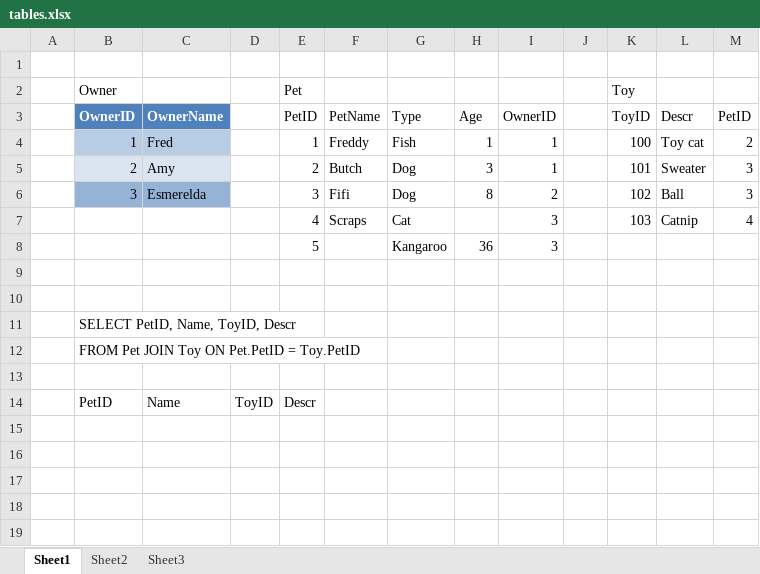
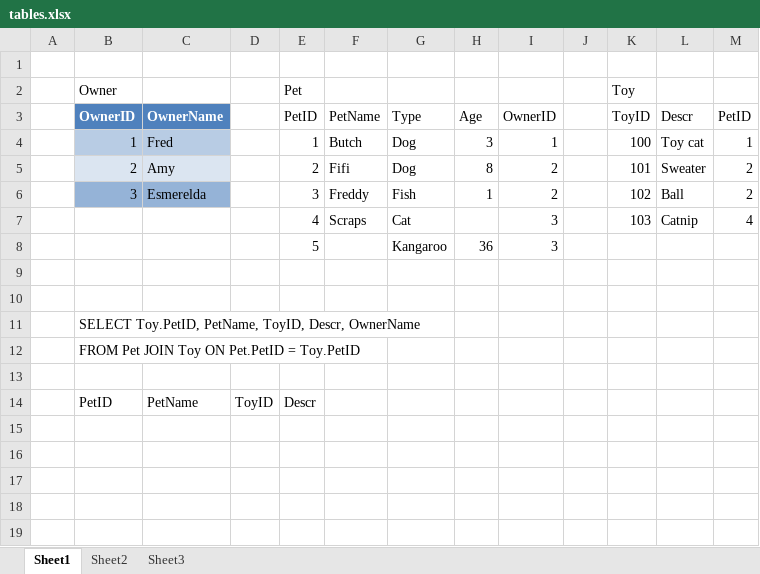
Before and after one commit to bjucps/cps301, an Excel workbook: sampledb/tables.xlsx, sheet Sheet1, drawn as a sheet; only a part is shown; values as stored, in another font and other column widths than the file's, no borders; table styles not drawn; the diff names each change by its address in the sheet, - before the commit and + after, or states it on an @@ line.

```diff
--- a/sampledb/tables.xlsx (sheet Sheet1)
+++ b/sampledb/tables.xlsx (sheet Sheet1)
-F4: Freddy
+F4: Butch
-G4: Fish
+G4: Dog
-H4: 1
+H4: 3
-M4: 2
+M4: 1
-F5: Butch
+F5: Fifi
-H5: 3
+H5: 8
-I5: 1
+I5: 2
-M5:M6: 3
+M5:M6: 2
-F6: Fifi
+F6: Freddy
-G6: Dog
+G6: Fish
-H6: 8
+H6: 1
-B11 (Owner): SELECT PetID, Name, ToyID, Descr
+B11 (Owner): SELECT Toy.PetID, PetName, ToyID, Descr, OwnerName
-C14: Name
+C14: PetName
```
Also changed, not shown: 2 other files.
